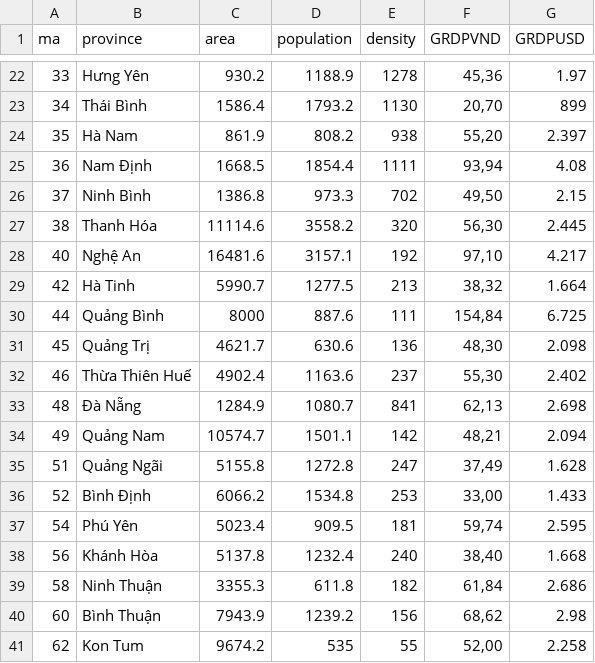
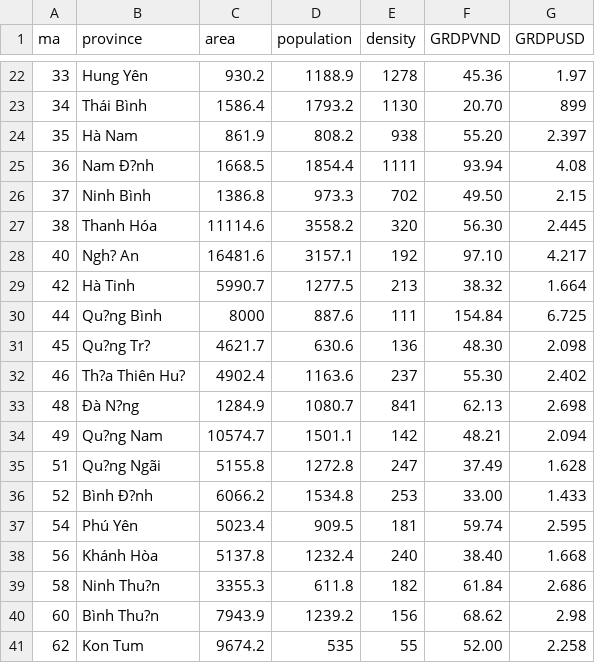
Before and after one commit to TraLe-ITDSIU19058/t1, a CSV file: vn-provinces-data.csv, drawn as a sheet; only a part is shown, gaps mark what is left out; the diff covers the shown part only; the diff names each change by its address in the sheet, - before the commit and + after, or states it on an @@ line.

```diff
--- a/vn-provinces-data.csv
+++ b/vn-provinces-data.csv
-B22 (province): Hưng Yên
+B22 (province): Hung Yên
-F22 (GRDPVND): 45,36
+F22 (GRDPVND): 45.36
-F23 (GRDPVND): 20,70
+F23 (GRDPVND): 20.70
-F24 (GRDPVND): 55,20
+F24 (GRDPVND): 55.20
-B25 (province): Nam Ðịnh
+B25 (province): Nam Ð?nh
-F25 (GRDPVND): 93,94
+F25 (GRDPVND): 93.94
-F26 (GRDPVND): 49,50
+F26 (GRDPVND): 49.50
-F27 (GRDPVND): 56,30
+F27 (GRDPVND): 56.30
-B28 (province): Nghệ An
+B28 (province): Ngh? An
-F28 (GRDPVND): 97,10
+F28 (GRDPVND): 97.10
-F29 (GRDPVND): 38,32
+F29 (GRDPVND): 38.32
-B30 (province): Quảng Bình
+B30 (province): Qu?ng Bình
-F30 (GRDPVND): 154,84
+F30 (GRDPVND): 154.84
-B31 (province): Quảng Trị
+B31 (province): Qu?ng Tr?
-F31 (GRDPVND): 48,30
+F31 (GRDPVND): 48.30
-B32 (province): Thừa Thiên Huế
+B32 (province): Th?a Thiên Hu?
-F32 (GRDPVND): 55,30
+F32 (GRDPVND): 55.30
-B33 (province): Ðà Nẵng
+B33 (province): Ðà N?ng
-F33 (GRDPVND): 62,13
+F33 (GRDPVND): 62.13
-B34 (province): Quảng Nam
+B34 (province): Qu?ng Nam
-F34 (GRDPVND): 48,21
+F34 (GRDPVND): 48.21
-B35 (province): Quảng Ngãi
+B35 (province): Qu?ng Ngãi
-F35 (GRDPVND): 37,49
+F35 (GRDPVND): 37.49
-B36 (province): Bình Ðịnh
+B36 (province): Bình Ð?nh
-F36 (GRDPVND): 33,00
+F36 (GRDPVND): 33.00
-F37 (GRDPVND): 59,74
+F37 (GRDPVND): 59.74
-F38 (GRDPVND): 38,40
+F38 (GRDPVND): 38.40
-B39 (province): Ninh Thuận
+B39 (province): Ninh Thu?n
-F39 (GRDPVND): 61,84
+F39 (GRDPVND): 61.84
-B40 (province): Bình Thuận
+B40 (province): Bình Thu?n
-F40 (GRDPVND): 68,62
+F40 (GRDPVND): 68.62
-F41 (GRDPVND): 52,00
+F41 (GRDPVND): 52.00
```
Also changed, not shown: 2 added rows and 71 edited cells elsewhere in this file.
